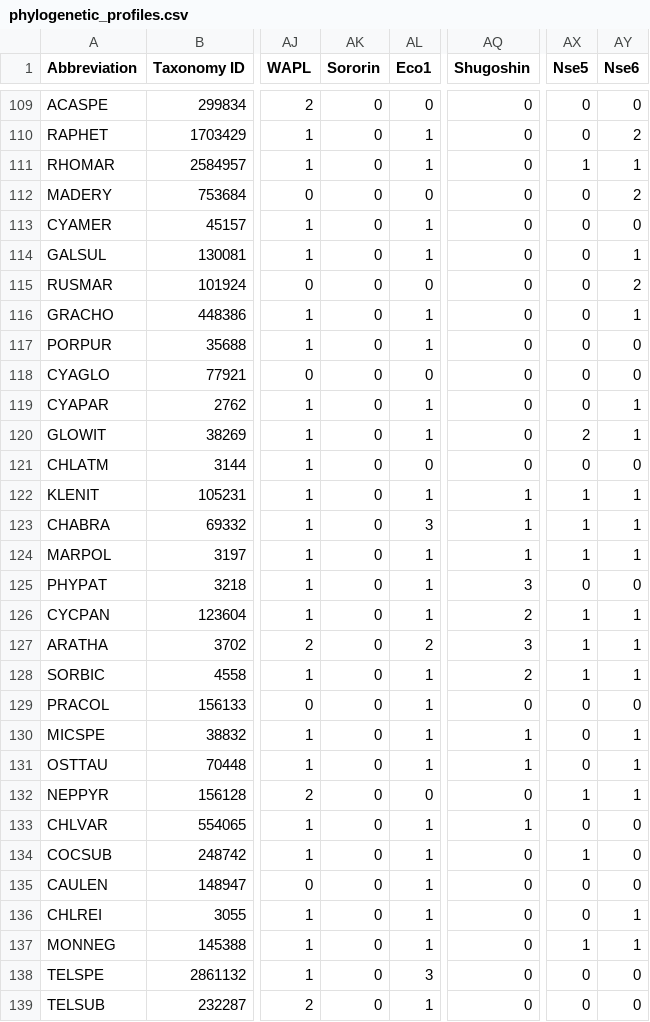
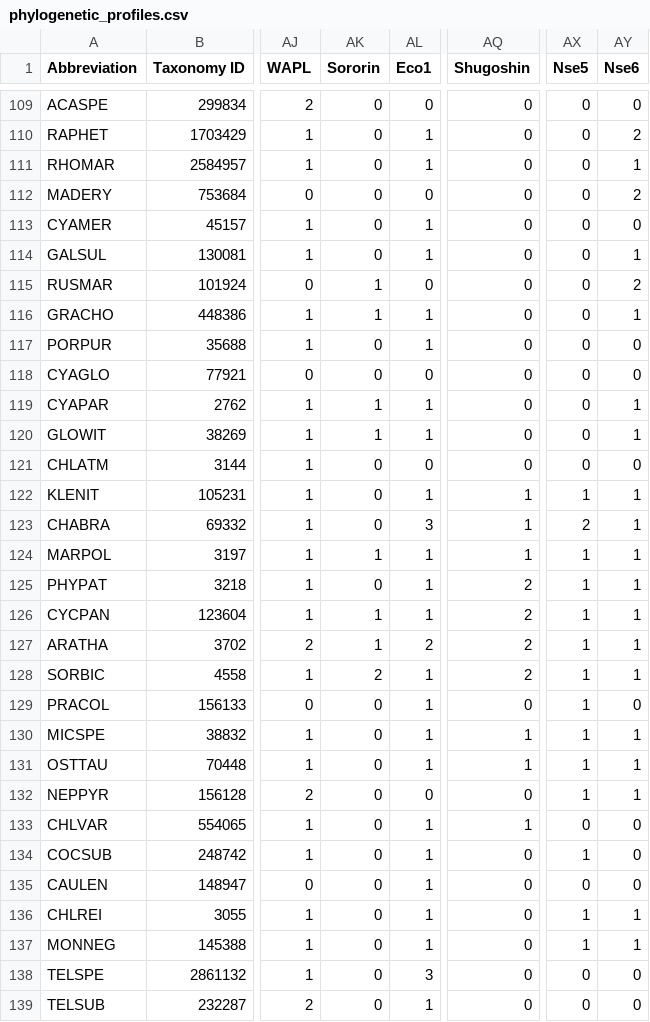
Before and after one commit to jolienvanhooff/SMCevolution, a CSV file: phylogenetic_profiles/phylogenetic_profiles.csv, drawn as a sheet; only a part is shown, gaps mark what is left out; the diff covers the shown part only; the diff names each change by its address in the sheet, - before the commit and + after, or states it on an @@ line.

```diff
--- a/phylogenetic_profiles/phylogenetic_profiles.csv
+++ b/phylogenetic_profiles/phylogenetic_profiles.csv
-AX111 (Nse5): 1
+AX111 (Nse5): 0
-AK115:AK116 (Sororin): 0
+AK115:AK116 (Sororin): 1
-AK119:AK120 (Sororin): 0
+AK119:AK120 (Sororin): 1
-AX120 (Nse5): 2
+AX120 (Nse5): 0
-AX123 (Nse5): 1
+AX123 (Nse5): 2
-AK124 (Sororin): 0
+AK124 (Sororin): 1
-AQ125 (Shugoshin): 3
+AQ125 (Shugoshin): 2
-AX125 (Nse5): 0
+AX125 (Nse5): 1
-AY125 (Nse6): 0
+AY125 (Nse6): 1
-AK126:AK127 (Sororin): 0
+AK126:AK127 (Sororin): 1
-AQ127 (Shugoshin): 3
+AQ127 (Shugoshin): 2
-AK128 (Sororin): 0
+AK128 (Sororin): 2
-AX129:AX131 (Nse5): 0
+AX129:AX131 (Nse5): 1
-AX136 (Nse5): 0
+AX136 (Nse5): 1
```
Also changed, not shown: 28 edited cells elsewhere in this file, phylogenetic_profiles/phylogenetic_profiles_identifiers.csv.
